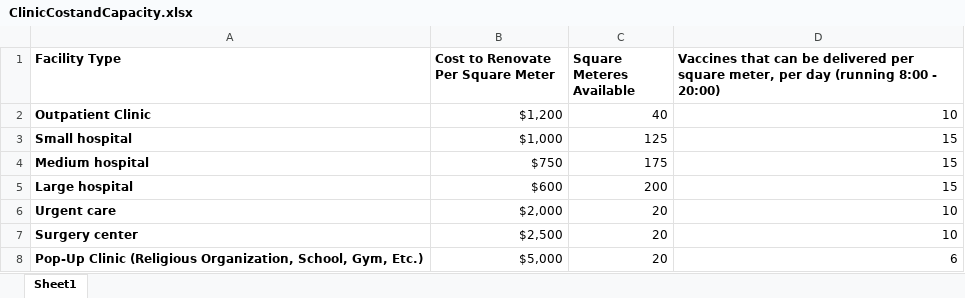
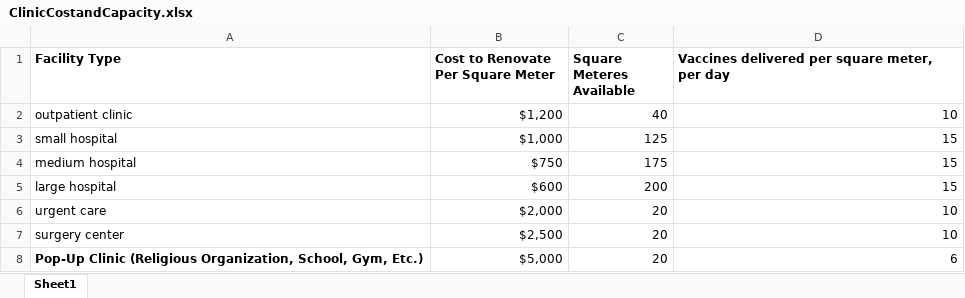
Before and after one commit to MiracleSkyHawk/healthcare_calihealth, an Excel workbook: ClinicCostandCapacity.xlsx, sheet Sheet1, drawn as a sheet; values as stored, in another font and other column widths than the file's, no borders; charts and pictures not drawn; the diff names each change by its address in the sheet, - before the commit and + after, or states it on an @@ line.

Commit message:
Facility and Popup info
Vaccine delivery capability of each facility location

```diff
--- a/ClinicCostandCapacity.xlsx (sheet Sheet1)
+++ b/ClinicCostandCapacity.xlsx (sheet Sheet1)
-D1: Vaccines that can be delivered per square meter, per day (running 8:00 - 20:00)
+D1: Vaccines delivered per square meter, per day
-A2 (Facility Type): Outpatient Clinic
+A2 (Facility Type): outpatient clinic
-A2:A7 bold: on
+A2:A7 bold: off
-A3 (Facility Type): Small hospital
+A3 (Facility Type): small hospital
-A4 (Facility Type): Medium hospital
+A4 (Facility Type): medium hospital
-A5 (Facility Type): Large hospital
+A5 (Facility Type): large hospital
-A6 (Facility Type): Urgent care
+A6 (Facility Type): urgent care
-A7 (Facility Type): Surgery center
+A7 (Facility Type): surgery center
```
Also changed, not shown: charts or pictures, 4 other files.
